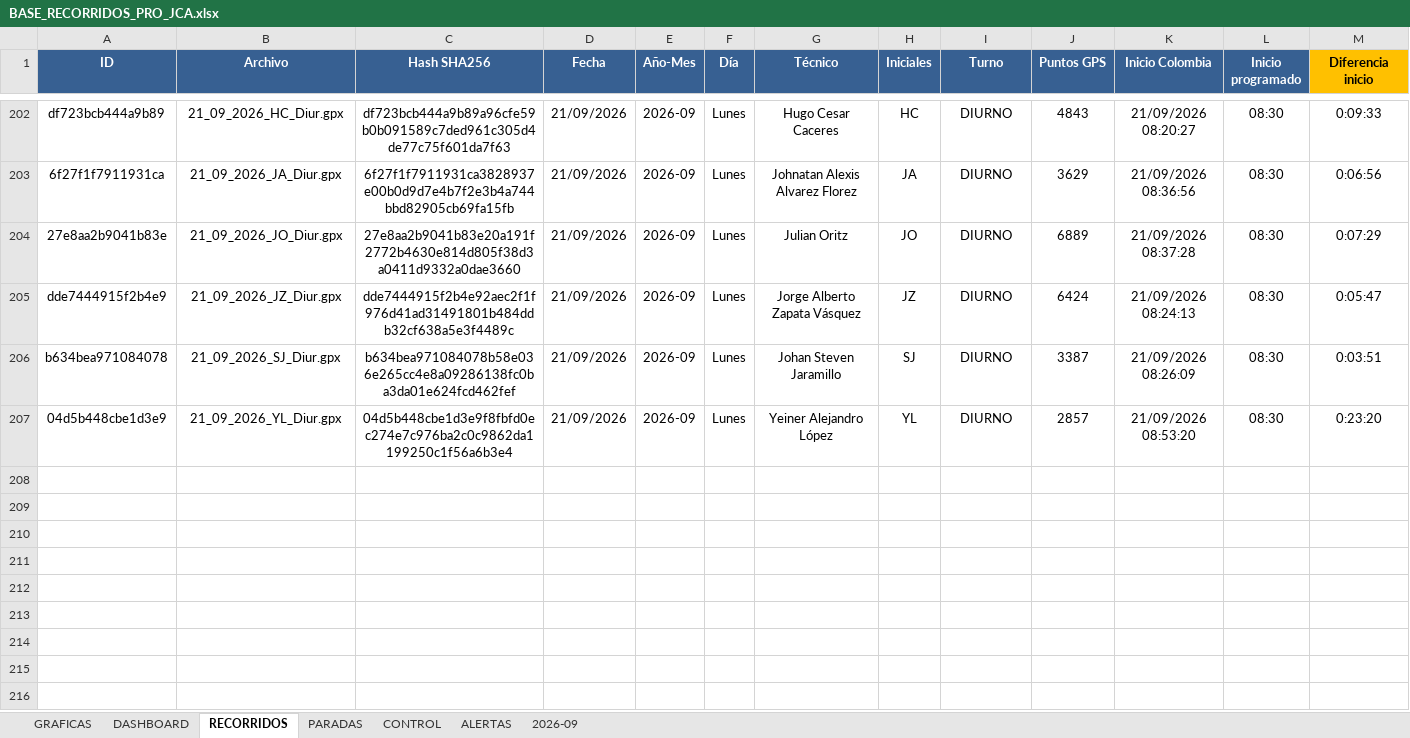
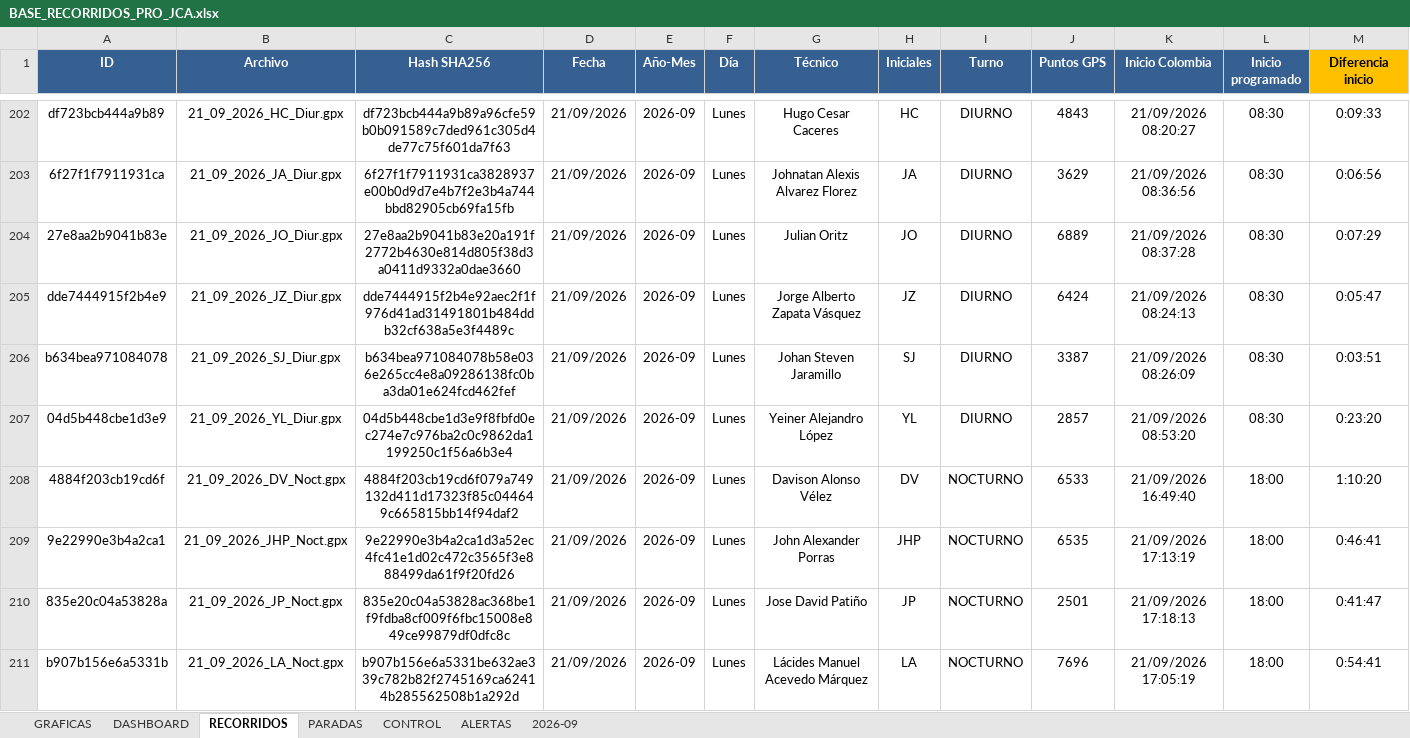
Before and after one commit to juanvelnec-interventoria/SISTEMA-PRO-V2-6-7-WEB, an Excel workbook: BASE_RECORRIDOS_PRO_JCA.xlsx, sheet RECORRIDOS, drawn as a sheet; only a part is shown, gaps mark what is left out; values as stored, in another font and other column widths than the file's, no borders; conditional formats and table styles not drawn; rows hold the shown columns only; the diff names each change by its address in the sheet, - before the commit and + after, or states it on an @@ line.

Commit message:
Actualización SISTEMA PRO SEP2026

```diff
--- a/BASE_RECORRIDOS_PRO_JCA.xlsx (sheet RECORRIDOS)
+++ b/BASE_RECORRIDOS_PRO_JCA.xlsx (sheet RECORRIDOS)
+row 208: 4884f203cb19cd6f | 21_09_2026_DV_Noct.gpx | 4884f203cb19cd6f079a749132d411d17323f85c044649c665815bb14f94daf2 | 21/09/2026 | 2026-09 | Lunes | Davison Alonso Vélez | DV | NOCTURNO | 6533 | 21/09/2026 16:49:40 | 18:00 | 1:10:20
+row 209: 9e22990e3b4a2ca1 | 21_09_2026_JHP_Noct.gpx | 9e22990e3b4a2ca1d3a52ec4fc41e1d02c472c3565f3e888499da61f9f20fd26 | 21/09/2026 | 2026-09 | Lunes | John Alexander Porras | JHP | NOCTURNO | 6535 | 21/09/2026 17:13:19 | 18:00 | 0:46:41
+row 210: 835e20c04a53828a | 21_09_2026_JP_Noct.gpx | 835e20c04a53828ac368be1f9fdba8cf009f6fbc15008e849ce99879df0dfc8c | 21/09/2026 | 2026-09 | Lunes | Jose David Patiño | JP | NOCTURNO | 2501 | 21/09/2026 17:18:13 | 18:00 | 0:41:47
+row 211: b907b156e6a5331b | 21_09_2026_LA_Noct.gpx | b907b156e6a5331be632ae339c782b82f2745169ca62414b285562508b1a292d | 21/09/2026 | 2026-09 | Lunes | Lácides Manuel Acevedo Márquez | LA | NOCTURNO | 7696 | 21/09/2026 17:05:19 | 18:00 | 0:54:41
```
